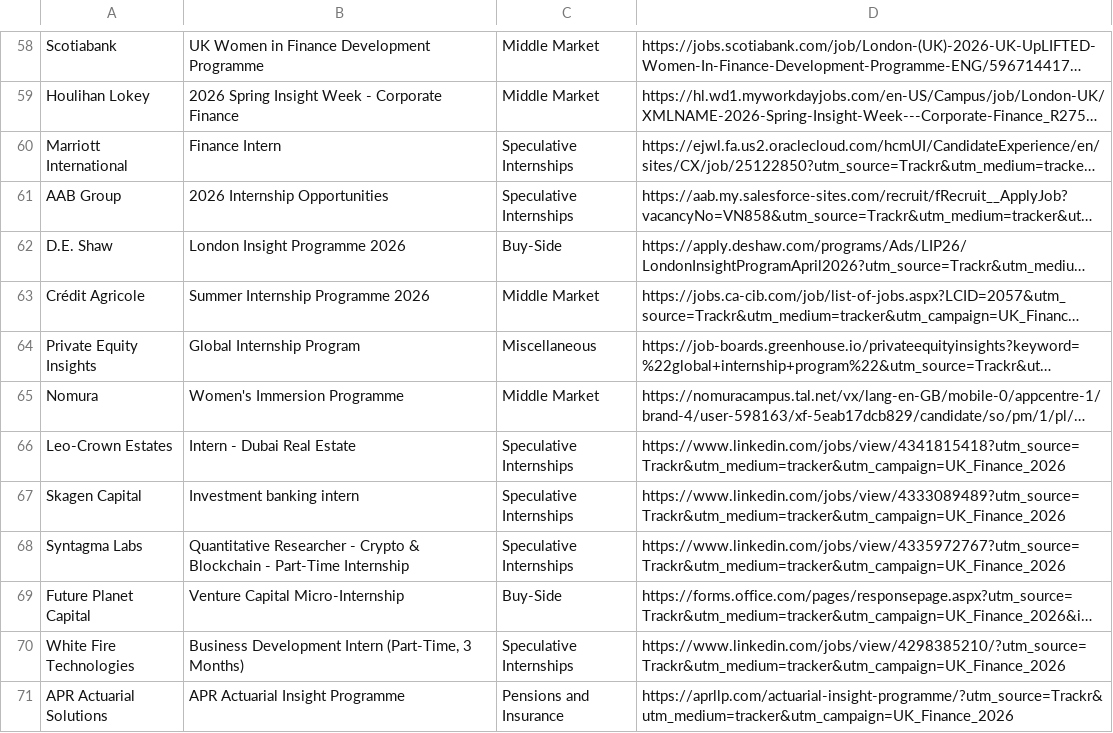
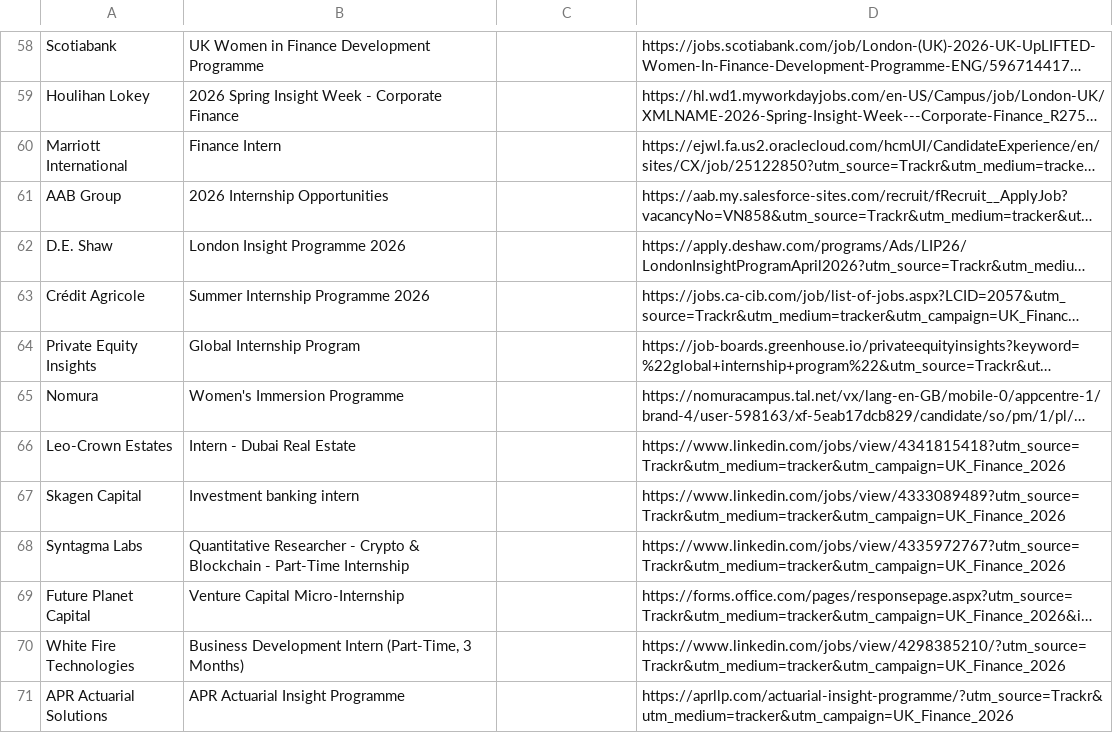
Before and after one commit to ludovicstvys/SpringIntern, a CSV file: processus_ouverts.csv, drawn as a sheet; only a part is shown, gaps mark what is left out; long unchanged cells end in …; the diff covers the shown part only; the diff names each change by its address in the sheet, - before the commit and + after, or states it on an @@ line.

```diff
--- a/processus_ouverts.csv
+++ b/processus_ouverts.csv
-C58:C59: Middle Market
+C58:C59: (empty)
-C60:C61: Speculative Internships
+C60:C61: (empty)
-C62: Buy-Side
+C62: (empty)
-C63: Middle Market
+C63: (empty)
-C64: Miscellaneous
+C64: (empty)
-C65: Middle Market
+C65: (empty)
-C66:C68: Speculative Internships
+C66:C68: (empty)
-C69: Buy-Side
+C69: (empty)
-C70: Speculative Internships
+C70: (empty)
-C71: Pensions and Insurance
+C71: (empty)
```
Also changed, not shown: 71 edited cells elsewhere in this file.
